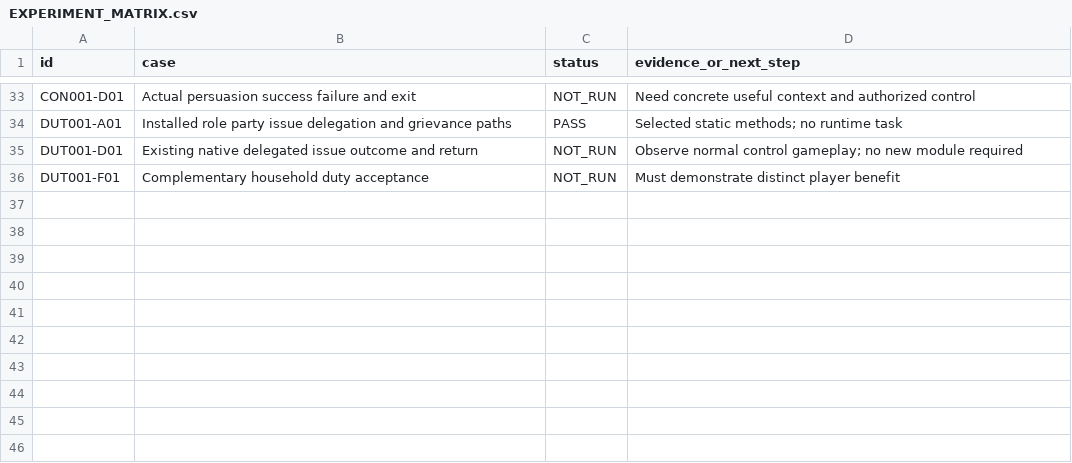
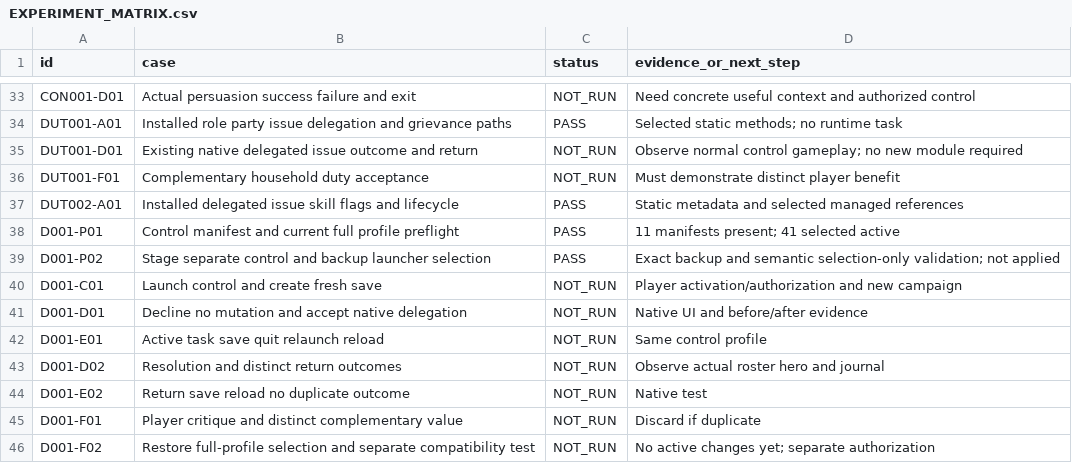
Before and after one commit to andreivonmariano-dotcom/BANNERLORD, a CSV file: ResearchLab/EXPERIMENT_MATRIX.csv, drawn as a sheet; only a part is shown, gaps mark what is left out; the diff names each change by its address in the sheet, - before the commit and + after, or states it on an @@ line.

Commit message:
Trace native delegated issues and stage controlled D001 gameplay protocol

```diff
--- a/ResearchLab/EXPERIMENT_MATRIX.csv
+++ b/ResearchLab/EXPERIMENT_MATRIX.csv
+row 37: DUT002-A01 | Installed delegated issue skill flags and lifecycle | PASS | Static metadata and selected managed references
+row 38: D001-P01 | Control manifest and current full profile preflight | PASS | 11 manifests present; 41 selected active
+row 39: D001-P02 | Stage separate control and backup launcher selection | PASS | Exact backup and semantic selection-only validation; not applied
+row 40: D001-C01 | Launch control and create fresh save | NOT_RUN | Player activation/authorization and new campaign
+row 41: D001-D01 | Decline no mutation and accept native delegation | NOT_RUN | Native UI and before/after evidence
+row 42: D001-E01 | Active task save quit relaunch reload | NOT_RUN | Same control profile
+row 43: D001-D02 | Resolution and distinct return outcomes | NOT_RUN | Observe actual roster hero and journal
+row 44: D001-E02 | Return save reload no duplicate outcome | NOT_RUN | Native test
+row 45: D001-F01 | Player critique and distinct complementary value | NOT_RUN | Discard if duplicate
+row 46: D001-F02 | Restore full-profile selection and separate compatibility test | NOT_RUN | No active changes yet; separate authorization
```
Also changed, not shown: ResearchLab/CATALOG.csv, ResearchLab/Failures/REGISTER.csv, 7 other files.
